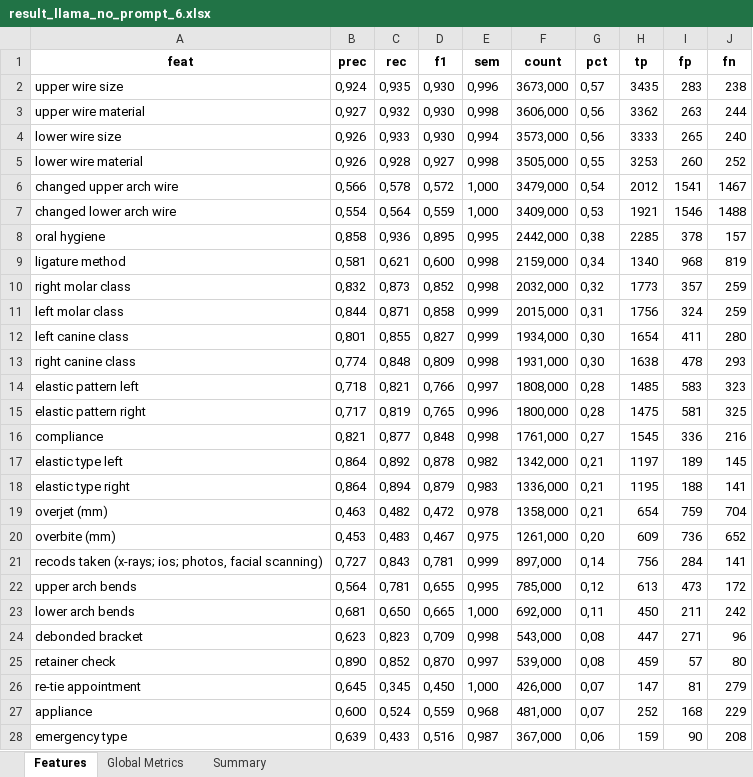
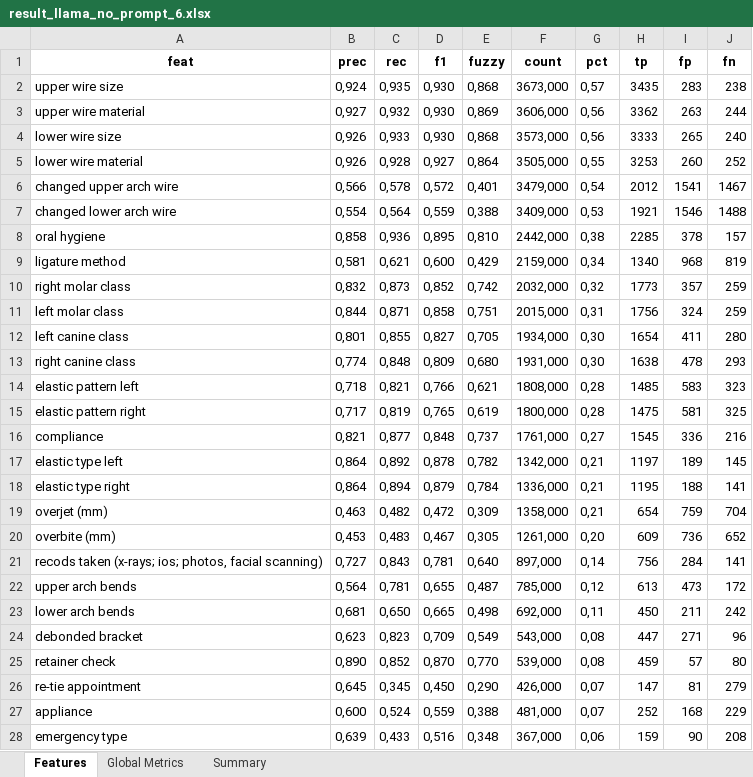
Before and after one commit to Paul-dumont/Medical-LLM-FineTuning, an Excel workbook: data/5_results/no_prompt/result_llama_no_prompt_6.xlsx, sheet Features, drawn as a sheet; only a part is shown; values as stored, in another font and other column widths than the file's, no borders; the diff covers the shown part only; the diff names each change by its address in the sheet, - before the commit and + after, or states it on an @@ line.

```diff
--- a/data/5_results/no_prompt/result_llama_no_prompt_6.xlsx (sheet Features)
+++ b/data/5_results/no_prompt/result_llama_no_prompt_6.xlsx (sheet Features)
-E1: sem
+E1: fuzzy
-E2 (fuzzy): 0,996
+E2 (fuzzy): 0,868
-E3 (fuzzy): 0,998
+E3 (fuzzy): 0,869
-E4 (fuzzy): 0,994
+E4 (fuzzy): 0,868
-E5 (fuzzy): 0,998
+E5 (fuzzy): 0,864
-E6 (fuzzy): 1,000
+E6 (fuzzy): 0,401
-E7 (fuzzy): 1,000
+E7 (fuzzy): 0,388
-E8 (fuzzy): 0,995
+E8 (fuzzy): 0,810
-E9 (fuzzy): 0,998
+E9 (fuzzy): 0,429
-E10 (fuzzy): 0,998
+E10 (fuzzy): 0,742
-E11 (fuzzy): 0,999
+E11 (fuzzy): 0,751
-E12 (fuzzy): 0,999
+E12 (fuzzy): 0,705
-E13 (fuzzy): 0,998
+E13 (fuzzy): 0,680
-E14 (fuzzy): 0,997
+E14 (fuzzy): 0,621
-E15 (fuzzy): 0,996
+E15 (fuzzy): 0,619
-E16 (fuzzy): 0,998
+E16 (fuzzy): 0,737
-E17 (fuzzy): 0,982
+E17 (fuzzy): 0,782
-E18 (fuzzy): 0,983
+E18 (fuzzy): 0,784
-E19 (fuzzy): 0,978
+E19 (fuzzy): 0,309
-E20 (fuzzy): 0,975
+E20 (fuzzy): 0,305
-E21 (fuzzy): 0,999
+E21 (fuzzy): 0,640
-E22 (fuzzy): 0,995
+E22 (fuzzy): 0,487
-E23 (fuzzy): 1,000
+E23 (fuzzy): 0,498
-E24 (fuzzy): 0,998
+E24 (fuzzy): 0,549
-E25 (fuzzy): 0,997
+E25 (fuzzy): 0,770
-E26 (fuzzy): 1,000
+E26 (fuzzy): 0,290
-E27 (fuzzy): 0,968
+E27 (fuzzy): 0,388
-E28 (fuzzy): 0,987
+E28 (fuzzy): 0,348
```
Also changed, not shown: 32 edited cells elsewhere in this sheet, sheet Global Metrics, 12 other files.
